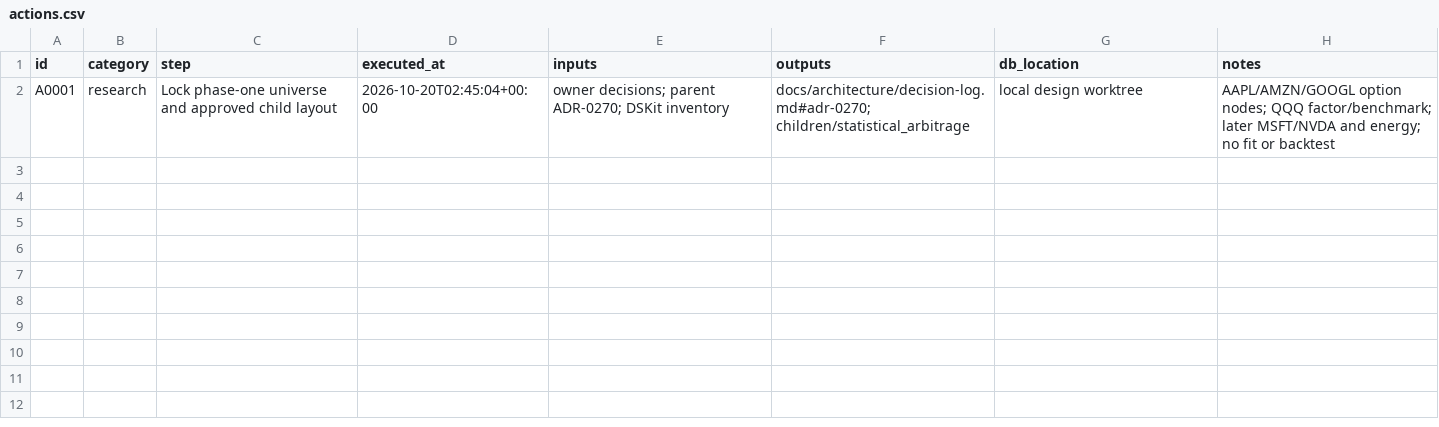
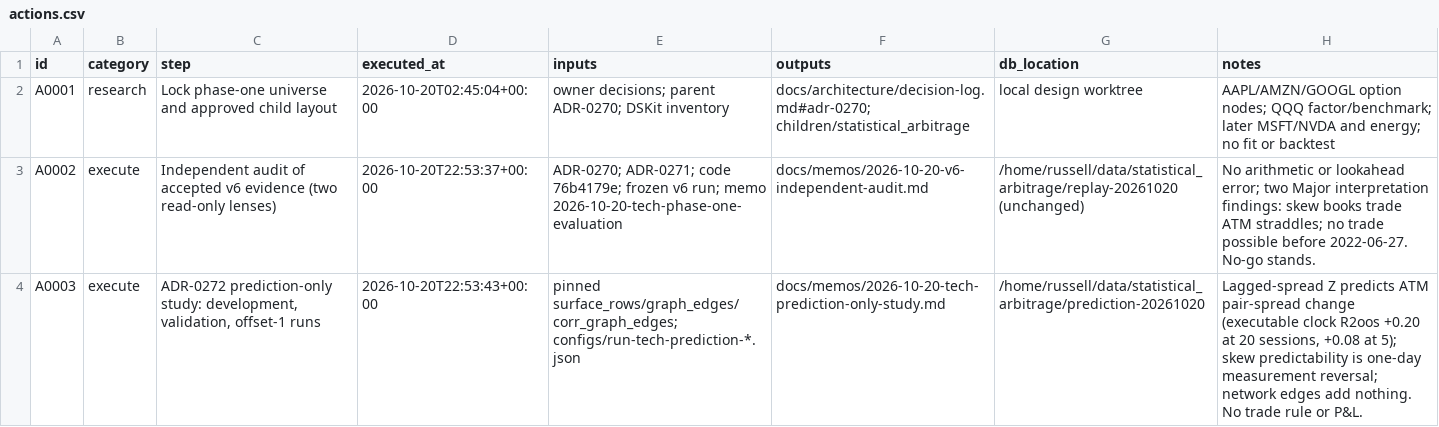
Before and after one commit to gdrusse/dskit, a CSV file: children/statistical_arbitrage/docs/decisioning/actions.csv, drawn as a sheet; the diff names each change by its address in the sheet, - before the commit and + after, or states it on an @@ line.

```diff
--- a/children/statistical_arbitrage/docs/decisioning/actions.csv
+++ b/children/statistical_arbitrage/docs/decisioning/actions.csv
+row 3: A0002 | execute | Independent audit of accepted v6 evidence (two read-only lenses) | 2026-10-20T22:53:37+00:00 | ADR-0270; ADR-0271; code 76b4179e; frozen v6 run; memo 2026-10-20-tech-phase-one-evaluation | docs/memos/2026-10-20-v6-independent-audit.md | /home/russell/data/statistical_arbitrage/replay-20261020 (unchanged) | No arithmetic or lookahead error; two Major interpretation findings: skew books trade ATM straddles; no trade possible before 2022-06-27. No-go stands.
+row 4: A0003 | execute | ADR-0272 prediction-only study: development, validation, offset-1 runs | 2026-10-20T22:53:43+00:00 | pinned surface_rows/graph_edges/corr_graph_edges; configs/run-tech-prediction-*.json | docs/memos/2026-10-20-tech-prediction-only-study.md | /home/russell/data/statistical_arbitrage/prediction-20261020 | Lagged-spread Z predicts ATM pair-spread change (executable clock R2oos +0.20 at 20 sessions, +0.08 at 5); skew predictability is one-day measurement reversal; network edges add nothing. No trade rule or P&L.
```
Also changed, not shown: 17 other files.
